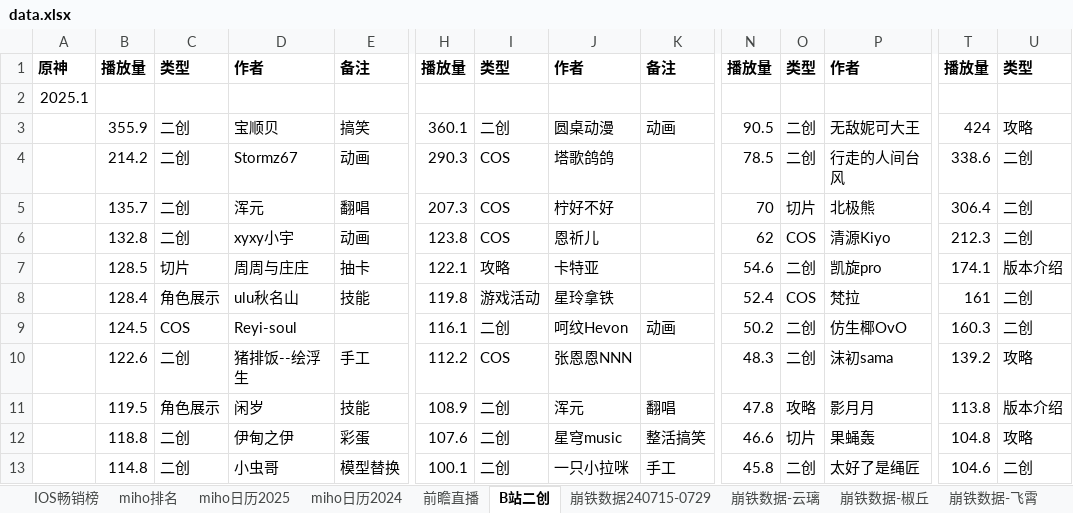
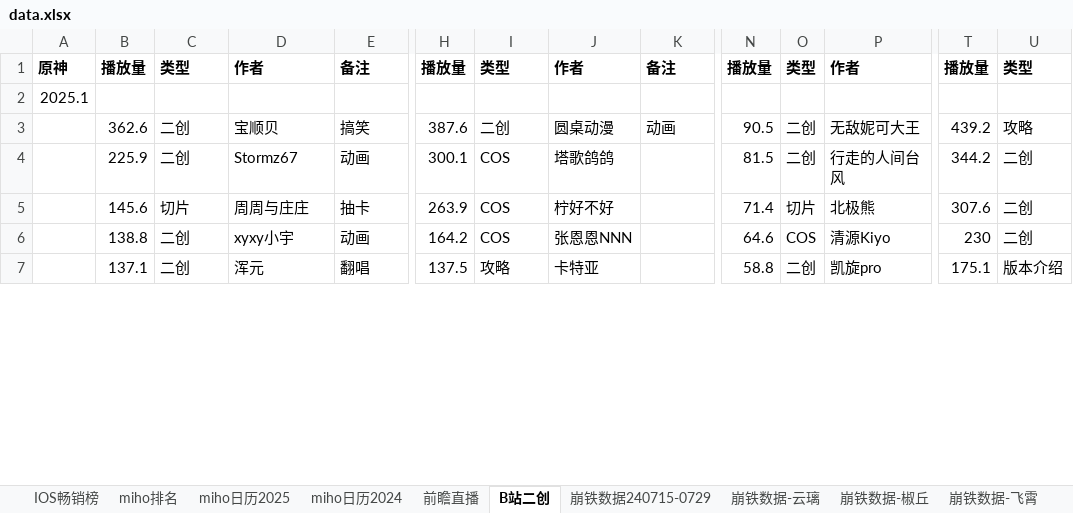
Before and after one commit to zq56745674/HSR_DATA_SERVER, an Excel workbook: doc/data.xlsx, sheet B站二创, drawn as a sheet; only a part is shown, gaps mark what is left out; values as stored, in another font and other column widths than the file's, no borders; removed rows and columns are numbered as before the commit, all else as after; rows hold the shown columns only; the diff covers the shown part only; the diff names each change by its address in the sheet, - before the commit and + after, or states it on an @@ line.

```diff
--- a/doc/data.xlsx (sheet B站二创)
+++ b/doc/data.xlsx (sheet B站二创)
-B3: 355.9
+B3: 362.6
-H3: 360.1
+H3: 387.6
-T3: 424
+T3: 439.2
-B4: 214.2
+B4: 225.9
-H4: 290.3
+H4: 300.1
-N4: 78.5
+N4: 81.5
-T4: 338.6
+T4: 344.2
-B5: 135.7
+B5: 145.6
-C5: 二创
+C5: 切片
-D5: 浑元
+D5: 周周与庄庄
-E5: 翻唱
+E5: 抽卡
-H5: 207.3
+H5: 263.9
-N5: 70
+N5: 71.4
-T5: 306.4
+T5: 307.6
-B6: 132.8
+B6: 138.8
-H6: 123.8
+H6: 164.2
-J6: 恩祈儿
+J6: 张恩恩NNN
-N6: 62
+N6: 64.6
-T6: 212.3
+T6: 230
-B7: 128.5
+B7: 137.1
-C7: 切片
+C7: 二创
-D7: 周周与庄庄
+D7: 浑元
-E7: 抽卡
+E7: 翻唱
-H7: 122.1
+H7: 137.5
-N7: 54.6
+N7: 58.8
-T7: 174.1
+T7: 175.1
-row 8:  | 128.4 | 角色展示 | ulu秋名山 | 技能 | 119.8 | 游戏活动 | 星玲拿铁 |  | 52.4 | COS | 梵拉 | 161 | 二创
-row 9:  | 124.5 | COS | Reyi-soul |  | 116.1 | 二创 | 呵纹Hevon | 动画 | 50.2 | 二创 | 仿生椰OvO | 160.3 | 二创
-row 10:  | 122.6 | 二创 | 猪排饭--绘浮生 | 手工 | 112.2 | COS | 张恩恩NNN |  | 48.3 | 二创 | 沫初sama | 139.2 | 攻略
-row 11:  | 119.5 | 角色展示 | 闲岁 | 技能 | 108.9 | 二创 | 浑元 | 翻唱 | 47.8 | 攻略 | 影月月 | 113.8 | 版本介绍
-row 12:  | 118.8 | 二创 | 伊甸之伊 | 彩蛋 | 107.6 | 二创 | 星穹music | 整活搞笑 | 46.6 | 切片 | 果蝇轰 | 104.8 | 攻略
-row 13:  | 114.8 | 二创 | 小虫哥 | 模型替换 | 100.1 | 二创 | 一只小拉咪 | 手工 | 45.8 | 二创 | 太好了是绳匠 | 104.6 | 二创
```
Also changed, not shown: 25 added rows, 18 removed rows and 13 edited cells elsewhere in this sheet, sheet miho排名, sheet IOS畅销榜, charts or pictures, doc/手游大事件日历.xlsx.
